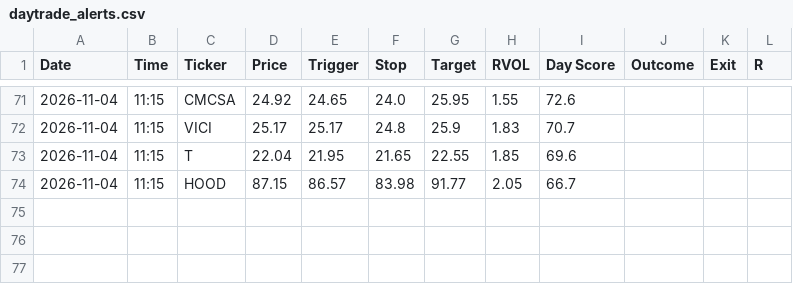
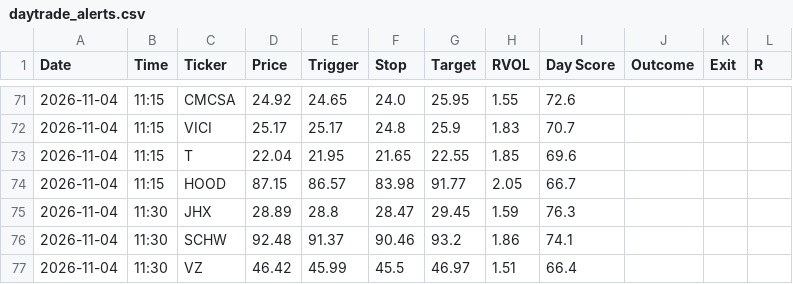
Before and after one commit to wolfmanex/trading-dashboard, a CSV file: daytrade_alerts.csv, drawn as a sheet; only a part is shown, gaps mark what is left out; the diff names each change by its address in the sheet, - before the commit and + after, or states it on an @@ line.

```diff
--- a/daytrade_alerts.csv
+++ b/daytrade_alerts.csv
+row 75: 2026-11-04 | 11:30 | JHX | 28.89 | 28.8 | 28.47 | 29.45 | 1.59 | 76.3
+row 76: 2026-11-04 | 11:30 | SCHW | 92.48 | 91.37 | 90.46 | 93.2 | 1.86 | 74.1
+row 77: 2026-11-04 | 11:30 | VZ | 46.42 | 45.99 | 45.5 | 46.97 | 1.51 | 66.4
```
